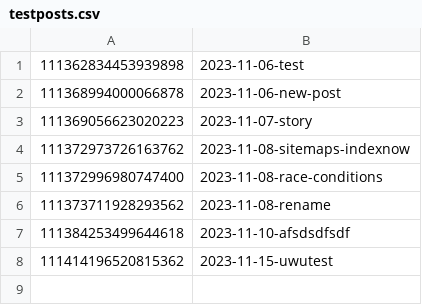
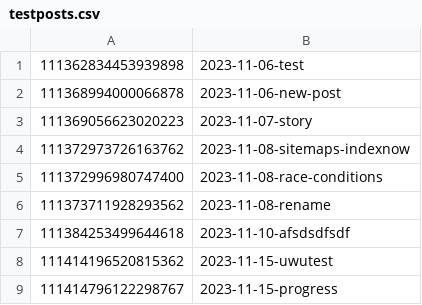
Before and after one commit to EllieTheYeen/Test, a CSV file: testposts.csv, drawn as a sheet; the diff names each change by its address in the sheet, - before the commit and + after, or states it on an @@ line.

Commit message:
Update testposts.csv with new post 111414796122298767 2023-11-15-progress https://botsin.space/@GoatSara/111414796122298767

```diff
--- a/testposts.csv
+++ b/testposts.csv
+row 9: 111414796122298767 | 2023-11-15-progress
```
